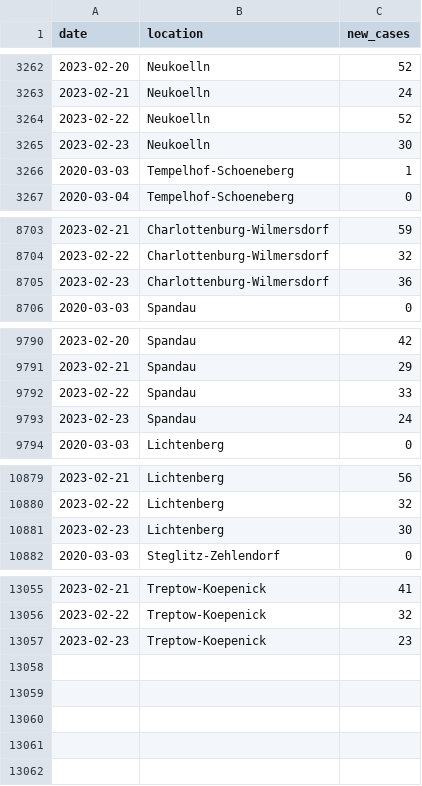
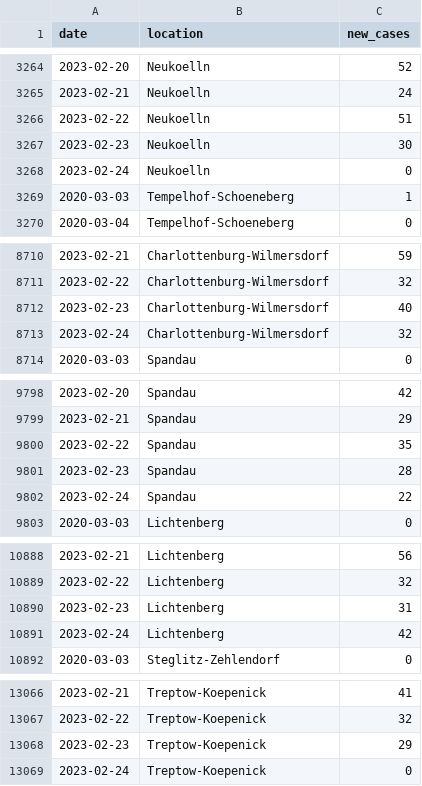
Before and after one commit to bjornpiltz/covid_berlin, a CSV file: LAGeSo.csv, drawn as a sheet; only a part is shown, gaps mark what is left out; the diff covers the shown part only.

```diff
--- a/LAGeSo.csv
+++ b/LAGeSo.csv
@@ -3263,4 +3265,5 @@ date,location,new_cases
 2023-02-21,Neukoelln,24
-2023-02-22,Neukoelln,52
+2023-02-22,Neukoelln,51
 2023-02-23,Neukoelln,30
+2023-02-24,Neukoelln,0
 2020-03-03,Tempelhof-Schoeneberg,1
@@ -8704,3 +8711,4 @@ date,location,new_cases
 2023-02-22,Charlottenburg-Wilmersdorf,32
-2023-02-23,Charlottenburg-Wilmersdorf,36
+2023-02-23,Charlottenburg-Wilmersdorf,40
+2023-02-24,Charlottenburg-Wilmersdorf,32
 2020-03-03,Spandau,0
@@ -9791,4 +9799,5 @@ date,location,new_cases
 2023-02-21,Spandau,29
-2023-02-22,Spandau,33
-2023-02-23,Spandau,24
+2023-02-22,Spandau,35
+2023-02-23,Spandau,28
+2023-02-24,Spandau,22
 2020-03-03,Lichtenberg,0
@@ -10880,3 +10889,4 @@ date,location,new_cases
 2023-02-22,Lichtenberg,32
-2023-02-23,Lichtenberg,30
+2023-02-23,Lichtenberg,31
+2023-02-24,Lichtenberg,42
 2020-03-03,Steglitz-Zehlendorf,0
@@ -13056,2 +13067,3 @@ date,location,new_cases
 2023-02-22,Treptow-Koepenick,32
-2023-02-23,Treptow-Koepenick,23
+2023-02-23,Treptow-Koepenick,29
+2023-02-24,Treptow-Koepenick,0
```
Also changed, not shown: 7 added rows and 16 edited cells elsewhere in this file.
